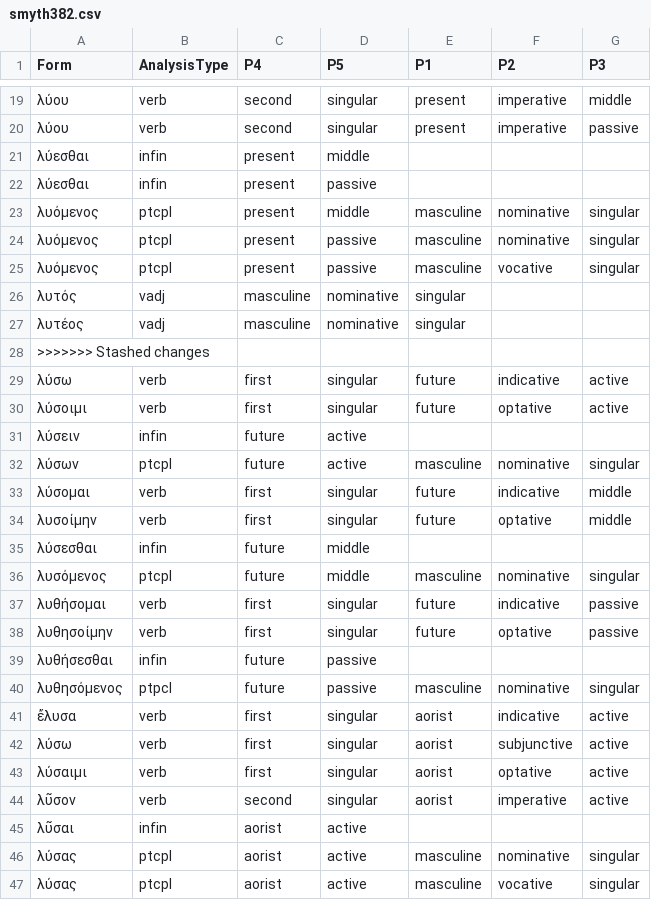
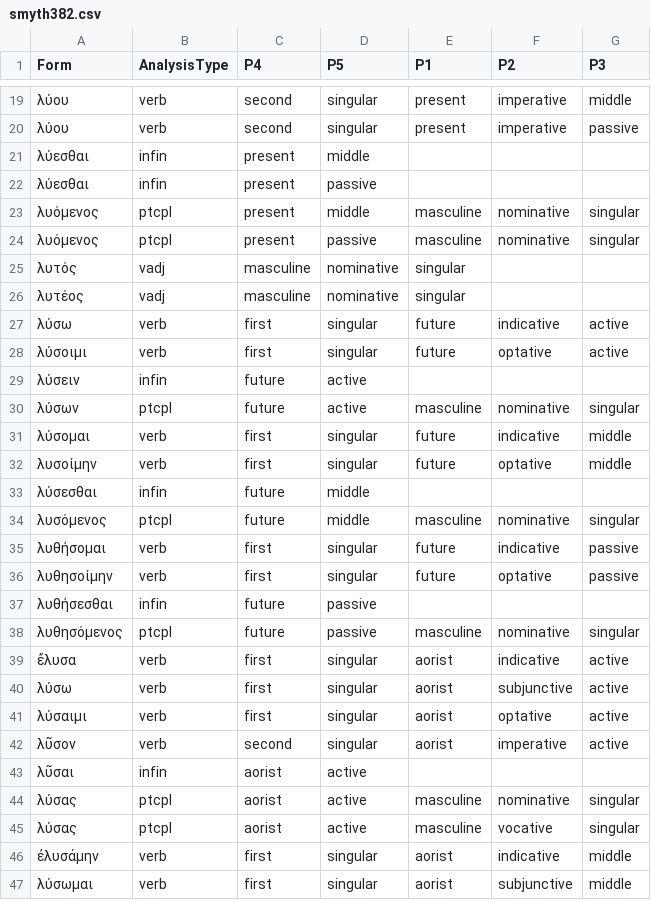
Before and after one commit to neelsmith/greeklang, a CSV file: morphology/unit_tests_data/smyth/smyth382/smyth382.csv, drawn as a sheet; only a part is shown, gaps mark what is left out; the shorter side is filled out with more unchanged rows.

Commit message:
correct typos

```diff
--- a/morphology/unit_tests_data/smyth/smyth382/smyth382.csv
+++ b/morphology/unit_tests_data/smyth/smyth382/smyth382.csv
@@ -24,6 +24,4 @@ Form,AnalysisType,P4,P5,P1,P2,P3
 λυόμενος,ptcpl,present,passive,masculine,nominative,singular
-λυόμενος,ptcpl,present,passive,masculine,vocative,singular
 λυτός,vadj,masculine,nominative,singular,,
 λυτέος,vadj,masculine,nominative,singular,,
->>>>>>> Stashed changes
 λύσω,verb,first,singular,future,indicative,active
@@ -39,3 +37,3 @@ Form,AnalysisType,P4,P5,P1,P2,P3
 λυθήσεσθαι,infin,future,passive,,,
-λυθησόμενος,ptpcl,future,passive,masculine,nominative,singular
+λυθησόμενος,ptcpl,future,passive,masculine,nominative,singular
 ἔλυσα,verb,first,singular,aorist,indicative,active
```
